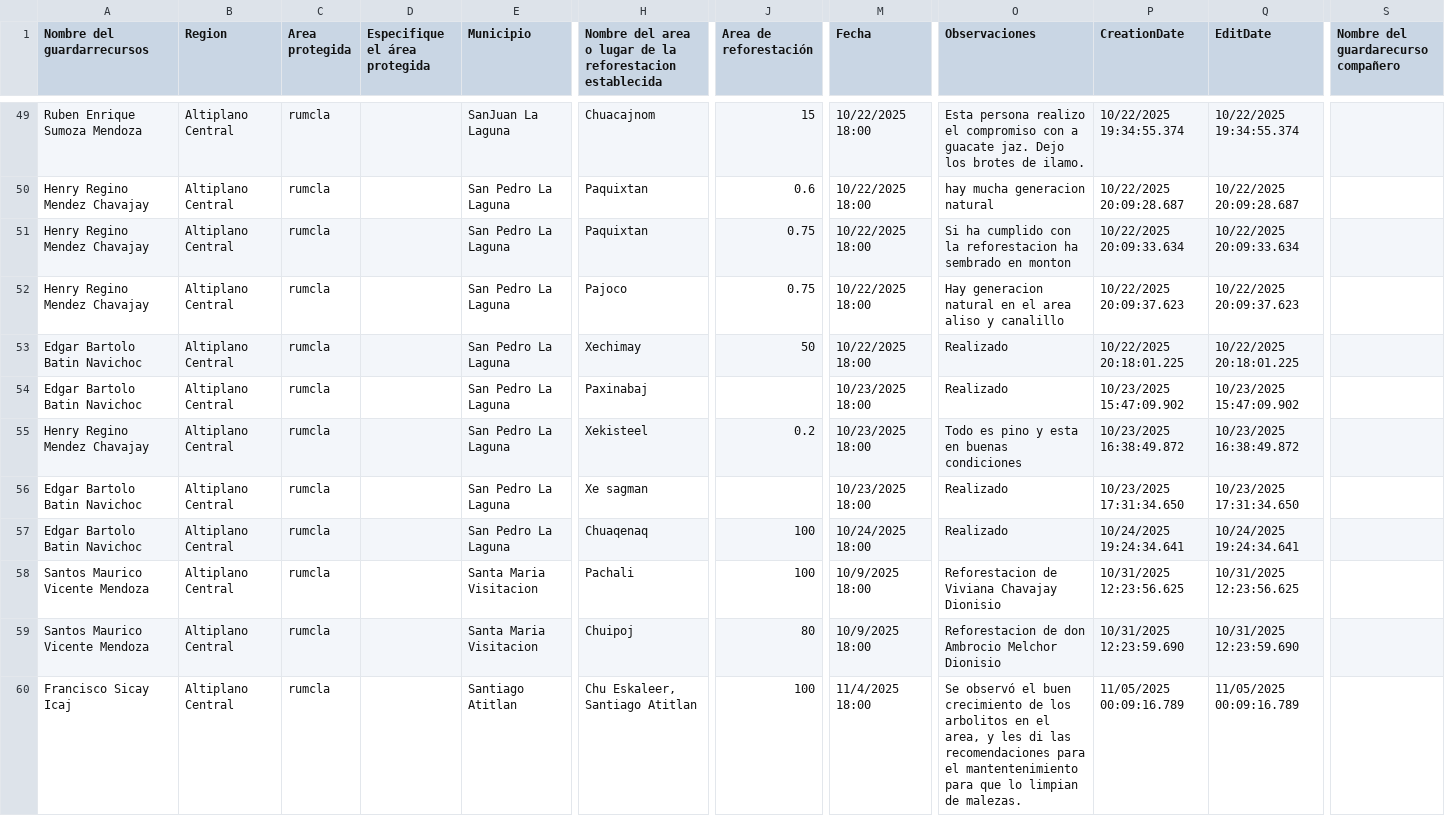
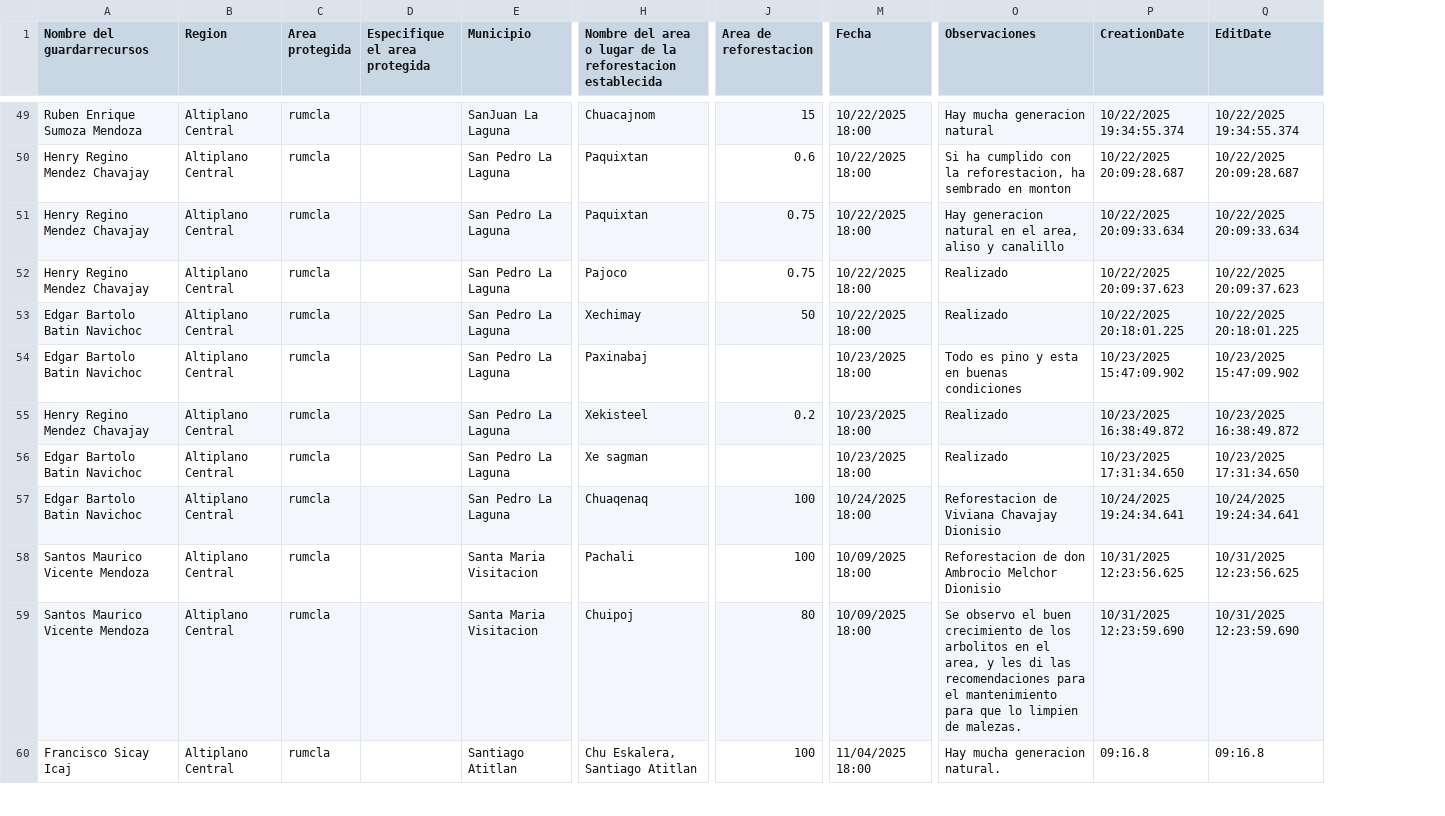
Before and after one commit to geograficaaala/guardarecursos_conap, a CSV file: base4_datos.csv, drawn as a sheet; only a part is shown, gaps mark what is left out; removed rows and columns are numbered as before the commit, all else as after; the diff covers the shown part only; the diff names each change by its address in the sheet, - before the commit and + after, or states it on an @@ line.

```diff
--- a/base4_datos.csv
+++ b/base4_datos.csv
-column D (Especifique el área protegida), empty
+column D (Especifique el area protegida), empty
-column S, row 1: Nombre del guardarecurso compañero
-J1: Area de reforestación
+J1: Area de reforestacion
-O49 (Observaciones): Esta persona realizo el compromiso con a guacate jaz. Dejo los brotes de ilamo.
+O49 (Observaciones): Hay mucha generacion natural
-O50 (Observaciones): hay mucha generacion natural
+O50 (Observaciones): Si ha cumplido con la reforestacion, ha sembrado en monton
-O51 (Observaciones): Si ha cumplido con la reforestacion ha sembrado en monton
+O51 (Observaciones): Hay generacion natural en el area, aliso y canalillo
-O52 (Observaciones): Hay generacion natural en el area aliso y canalillo
+O52 (Observaciones): Realizado
-O54 (Observaciones): Realizado
+O54 (Observaciones): Todo es pino y esta en buenas condiciones
-O55 (Observaciones): Todo es pino y esta en buenas condiciones
+O55 (Observaciones): Realizado
-O57 (Observaciones): Realizado
+O57 (Observaciones): Reforestacion de Viviana Chavajay Dionisio
-M58:M59 (Fecha): 10/9/2025 18:00
+M58:M59 (Fecha): 10/09/2025 18:00
-O58 (Observaciones): Reforestacion de Viviana Chavajay Dionisio
+O58 (Observaciones): Reforestacion de don Ambrocio Melchor Dionisio
-O59 (Observaciones): Reforestacion de don Ambrocio Melchor Dionisio
+O59 (Observaciones): Se observo el buen crecimiento de los arbolitos en el area, y les di las recomendaciones para el mantenimiento para que lo limpien de malezas.
-H60: Chu Eskaleer, Santiago Atitlan
+H60: Chu Eskalera, Santiago Atitlan
-M60 (Fecha): 11/4/2025 18:00
+M60 (Fecha): 11/04/2025 18:00
-O60 (Observaciones): Se observó el buen crecimiento de los arbolitos en el area, y les di las recomendaciones para el mantentenimiento para que lo limpian de malezas.
+O60 (Observaciones): Hay mucha generacion natural.
-P60 (CreationDate): 11/05/2025 00:09:16.789
+P60 (CreationDate): 09:16.8
-Q60 (EditDate): 11/05/2025 00:09:16.789
+Q60 (EditDate): 09:16.8
```
Also changed, not shown: 5 removed rows and 64 edited cells elsewhere in this file.
